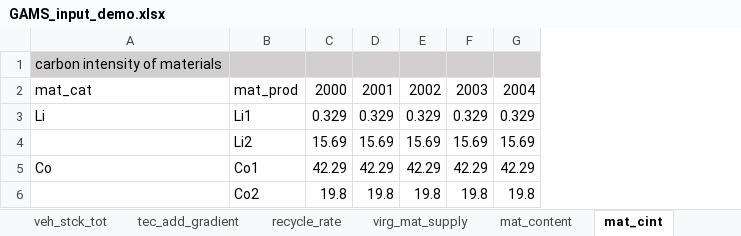
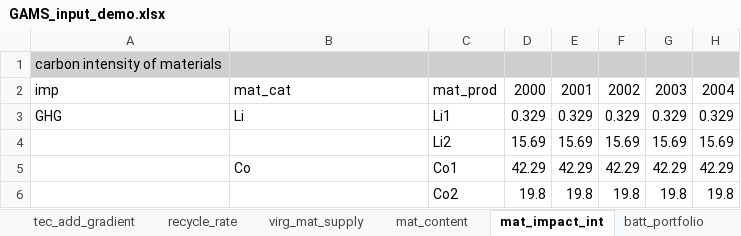
Before and after one commit to hungchristine/ECOPT2, an Excel workbook: data/GAMS_input_demo.xlsx, sheet mat_impact_int, drawn as a sheet; only a part is shown; values as stored, in another font and other column widths than the file's, no borders; addresses are those after the commit; the diff names each change by its address in the sheet, - before the commit and + after, or states it on an @@ line.

Commit message:
Introduce functionality for multiple impact categories

```diff
--- a/data/GAMS_input_demo.xlsx (sheet mat_impact_int)
+++ b/data/GAMS_input_demo.xlsx (sheet mat_impact_int)
-sheet tab: mat_cint
+sheet tab: mat_impact_int
+column A, rows 1-3: carbon intensity of materials | imp | GHG
-B1: carbon intensity of materials
+B1: (empty)
```
Also changed, not shown: sheet manuf_cnstrnt, sheet tec_parameters_raw, sheet batt_portfolio, sheet enr_glf_terms, sheet mat_content, sheet exog_tot_stock, other sheet tabs, formulas that keep their value, charts or pictures, 5 other files.
